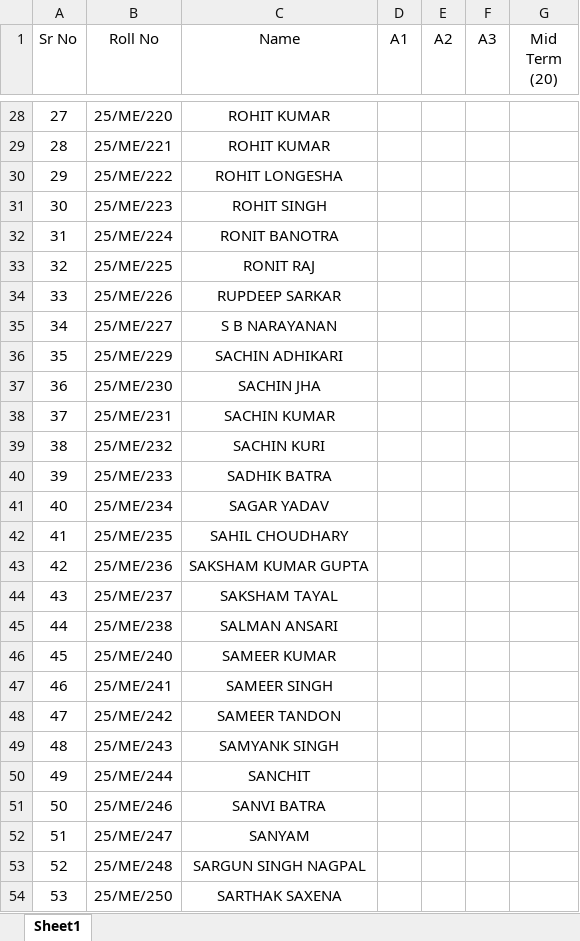
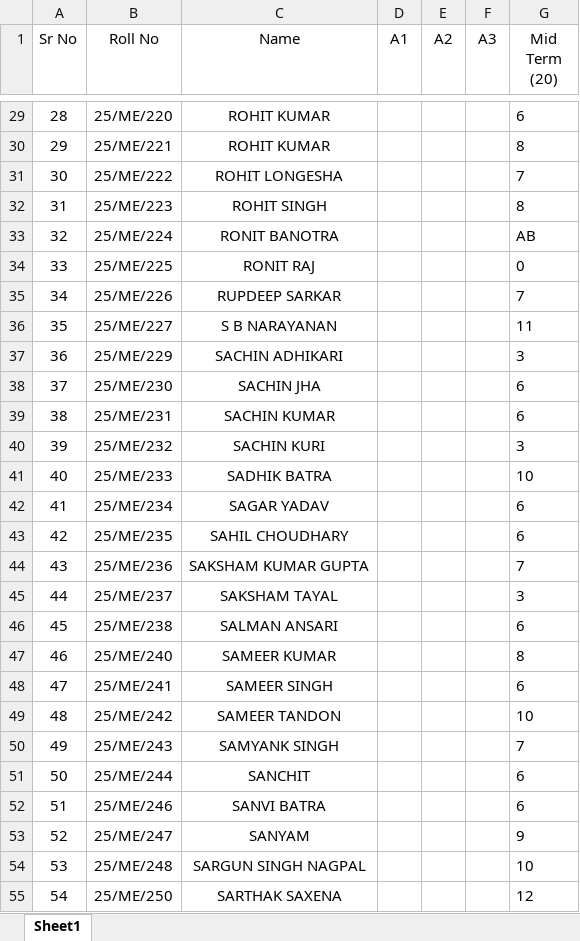
Before and after one commit to mechanicalcodingthunder/MechanicalCodingThunder.github.io, an Excel workbook: static/Upload/FM marks.xlsx, sheet Sheet1, drawn as a sheet; only a part is shown, gaps mark what is left out; values as stored, in another font and other column widths than the file's, no borders; addresses are those after the commit; the diff covers the shown part only; the diff names each change by its address in the sheet, - before the commit and + after, or states it on an @@ line.

```diff
--- a/static/Upload/FM marks.xlsx (sheet Sheet1)
+++ b/static/Upload/FM marks.xlsx (sheet Sheet1)
@@ column A (Sr No) renumbered from row 11 down @@
-G29 (Mid Term (20)): (empty)
+G29 (Mid Term (20)): 6
-G30 (Mid Term (20)): (empty)
+G30 (Mid Term (20)): 8
-G31 (Mid Term (20)): (empty)
+G31 (Mid Term (20)): 7
-G32 (Mid Term (20)): (empty)
+G32 (Mid Term (20)): 8
-G33 (Mid Term (20)): (empty)
+G33 (Mid Term (20)): AB
-G34 (Mid Term (20)): (empty)
+G34 (Mid Term (20)): 0
-G35 (Mid Term (20)): (empty)
+G35 (Mid Term (20)): 7
-G36 (Mid Term (20)): (empty)
+G36 (Mid Term (20)): 11
-G37 (Mid Term (20)): (empty)
+G37 (Mid Term (20)): 3
-G38:G39 (Mid Term (20)): (empty)
+G38:G39 (Mid Term (20)): 6
-G40 (Mid Term (20)): (empty)
+G40 (Mid Term (20)): 3
-G41 (Mid Term (20)): (empty)
+G41 (Mid Term (20)): 10
-G42:G43 (Mid Term (20)): (empty)
+G42:G43 (Mid Term (20)): 6
-G44 (Mid Term (20)): (empty)
+G44 (Mid Term (20)): 7
-G45 (Mid Term (20)): (empty)
+G45 (Mid Term (20)): 3
-G46 (Mid Term (20)): (empty)
+G46 (Mid Term (20)): 6
-G47 (Mid Term (20)): (empty)
+G47 (Mid Term (20)): 8
-G48 (Mid Term (20)): (empty)
+G48 (Mid Term (20)): 6
-G49 (Mid Term (20)): (empty)
+G49 (Mid Term (20)): 10
-G50 (Mid Term (20)): (empty)
+G50 (Mid Term (20)): 7
-G51:G52 (Mid Term (20)): (empty)
+G51:G52 (Mid Term (20)): 6
-G53 (Mid Term (20)): (empty)
+G53 (Mid Term (20)): 9
-G54 (Mid Term (20)): (empty)
+G54 (Mid Term (20)): 10
-G55 (Mid Term (20)): (empty)
+G55 (Mid Term (20)): 12
```
Also changed, not shown: 1 added row and 35 edited cells elsewhere in this sheet.
